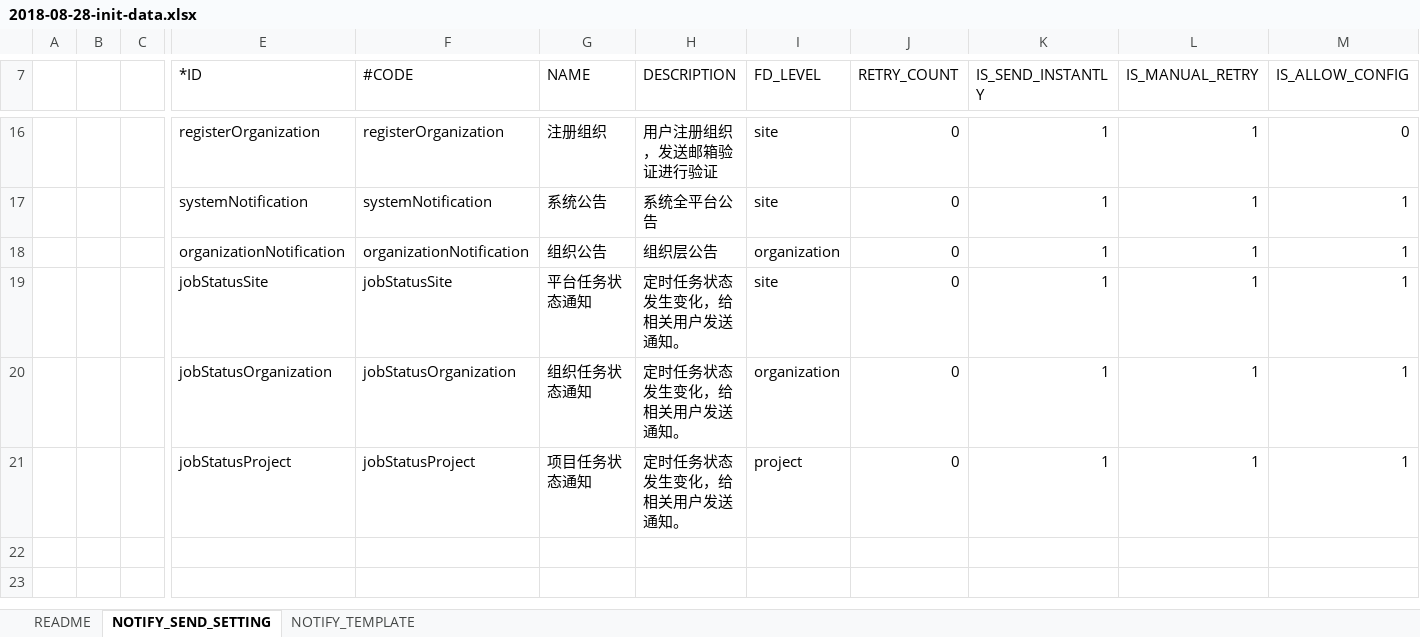
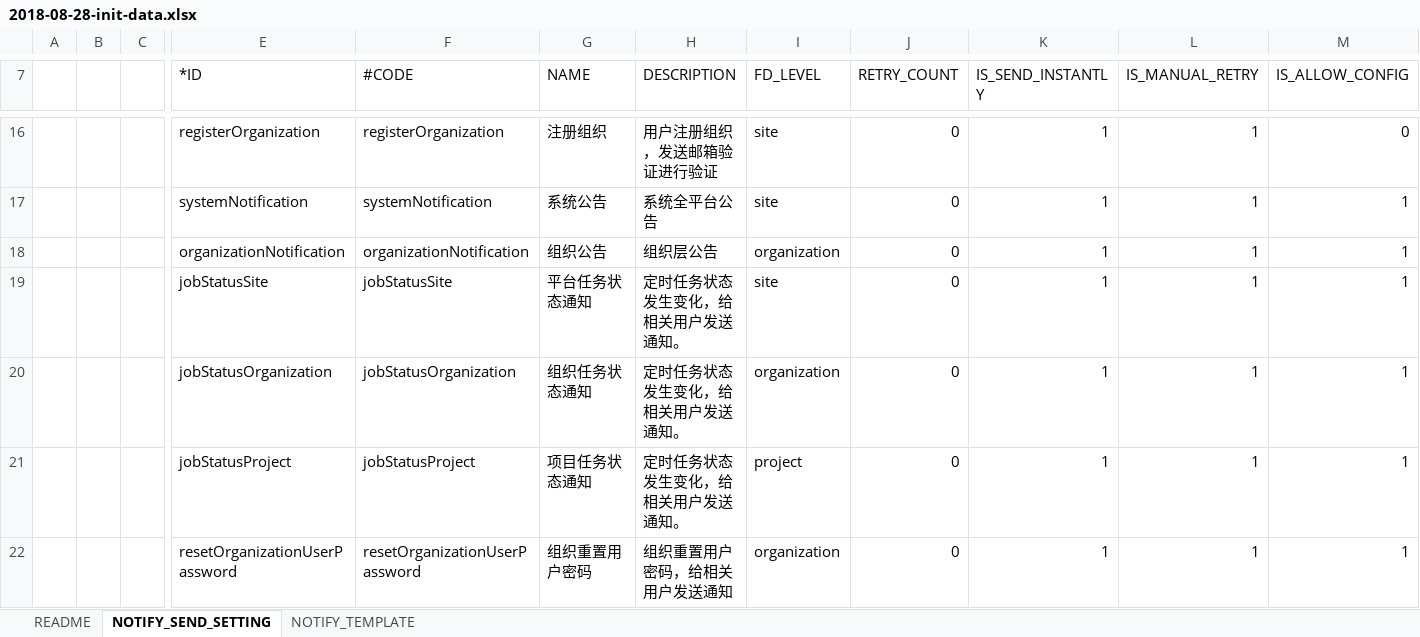
Before and after one commit to open-hand/choerodon-message, an Excel workbook: src/main/resources/script/db/2018-08-28-init-data.xlsx, sheet NOTIFY_SEND_SETTING, drawn as a sheet; only a part is shown, gaps mark what is left out; values as stored, in another font and other column widths than the file's, no borders; rows hold the shown columns only; the diff names each change by its address in the sheet, - before the commit and + after, or states it on an @@ line.

Commit message:
[ADD] 增加一条发送设置初始化记录

```diff
--- a/src/main/resources/script/db/2018-08-28-init-data.xlsx (sheet NOTIFY_SEND_SETTING)
+++ b/src/main/resources/script/db/2018-08-28-init-data.xlsx (sheet NOTIFY_SEND_SETTING)
+row 22:  |  |  | resetOrganizationUserPassword | resetOrganizationUserPassword | 组织重置用户密码 | 组织重置用户密码，给相关用户发送通知 | organization | 0 | 1 | 1 | 1
```
